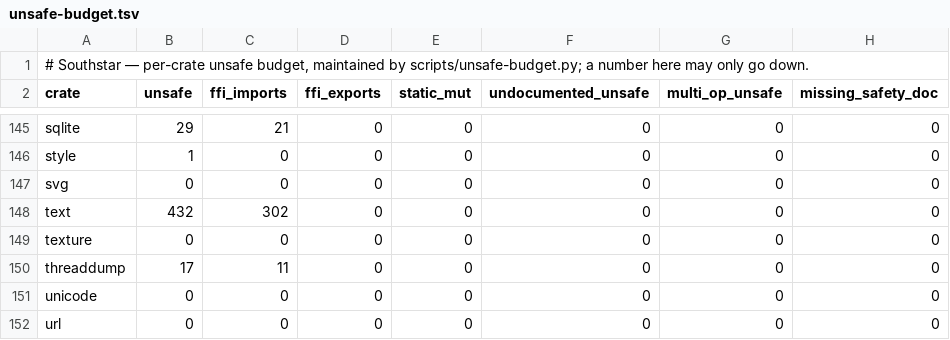
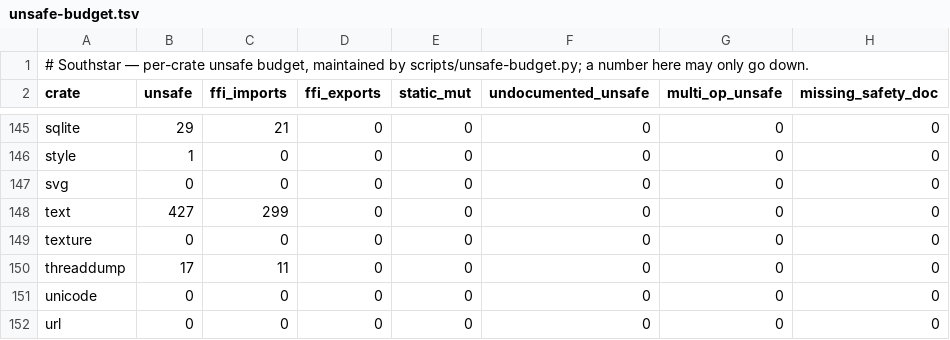
Before and after one commit to nordstjernen-web/southstar-browser, a TSV file: rust/unsafe-budget.tsv, drawn as a sheet; only a part is shown, gaps mark what is left out.

```diff
--- a/rust/unsafe-budget.tsv
+++ b/rust/unsafe-budget.tsv
@@ -147,3 +147,3 @@ style	1	0	0	0	0	0	0
 svg	0	0	0	0	0	0	0
-text	432	302	0	0	0	0	0
+text	427	299	0	0	0	0	0
 texture	0	0	0	0	0	0	0
```
Also changed, not shown: 26 other files.
